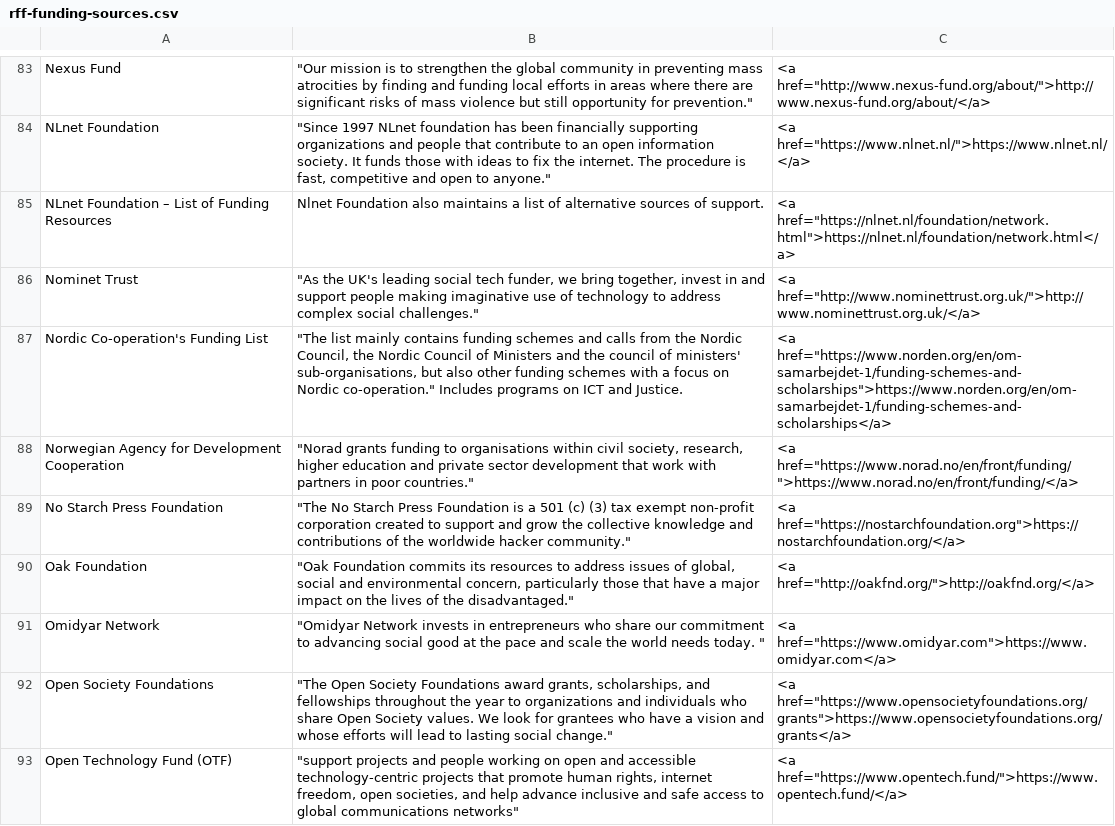
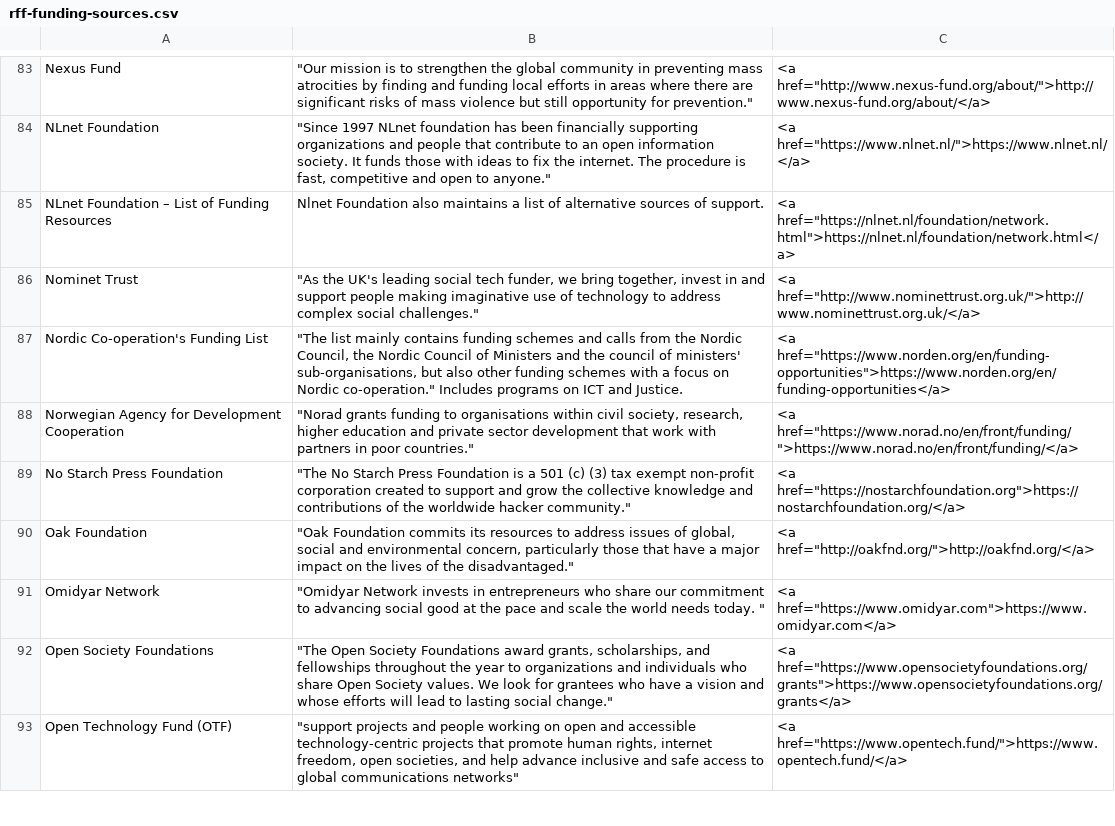
Before and after one commit to renewablefreedom/funding-sources, a CSV file: rff-funding-sources.csv, drawn as a sheet; only a part is shown, gaps mark what is left out.

Commit message:
fix link

```diff
--- a/rff-funding-sources.csv
+++ b/rff-funding-sources.csv
@@ -90,3 +90,3 @@ NLnet Foundation – List of Funding Resources,Nlnet Foundation also maintains a
 Nominet Trust,"""As the UK's leading social tech funder, we bring together, invest in and support people making imaginative use of technology to address complex social challenges.""","<a href=""http://www.nominettrust.org.uk/"">http://www.nominettrust.org.uk/</a>"
-Nordic Co-operation's Funding List,"""The list mainly contains funding schemes and calls from the Nordic Council, the Nordic Council of Ministers and the council of ministers' sub-organisations, but also other funding schemes with a focus on Nordic co-operation."" Includes programs on ICT and Justice.","<a href=""https://www.norden.org/en/om-samarbejdet-1/funding-schemes-and-scholarships"">https://www.norden.org/en/om-samarbejdet-1/funding-schemes-and-scholarships</a>"
+Nordic Co-operation's Funding List,"""The list mainly contains funding schemes and calls from the Nordic Council, the Nordic Council of Ministers and the council of ministers' sub-organisations, but also other funding schemes with a focus on Nordic co-operation."" Includes programs on ICT and Justice.","<a href=""https://www.norden.org/en/funding-opportunities"">https://www.norden.org/en/funding-opportunities</a>"
 Norwegian Agency for Development Cooperation,"""Norad grants funding to organisations within civil society, research, higher education and private sector development that work with partners in poor countries.""","<a href=""https://www.norad.no/en/front/funding/"">https://www.norad.no/en/front/funding/</a>"
```
